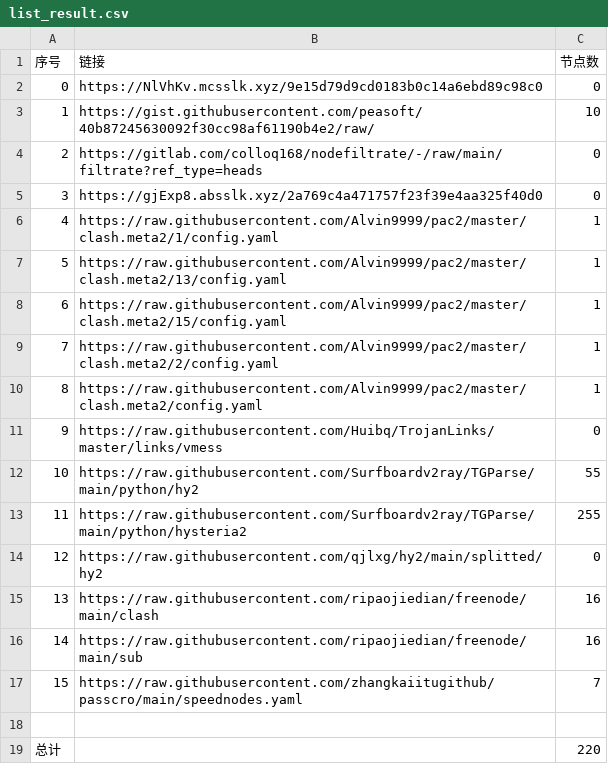
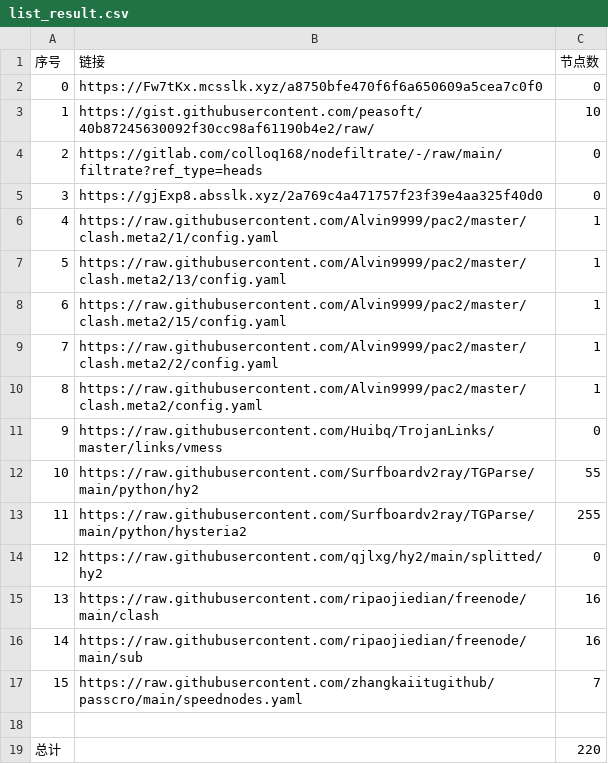
Before and after one commit to wangyu1997/NoMoreWalls, a CSV file: list_result.csv, drawn as a sheet.

```diff
--- a/list_result.csv
+++ b/list_result.csv
@@ -1,3 +1,3 @@
 序号,链接,节点数
-0,https://NlVhKv.mcsslk.xyz/9e15d79d9cd0183b0c14a6ebd89c98c0,0
+0,https://Fw7tKx.mcsslk.xyz/a8750bfe470f6f6a650609a5cea7c0f0,0
 1,https://gist.githubusercontent.com/peasoft/40b87245630092f30cc98af61190b4e2/raw/,10
```
Also changed, not shown: 3 other files.
